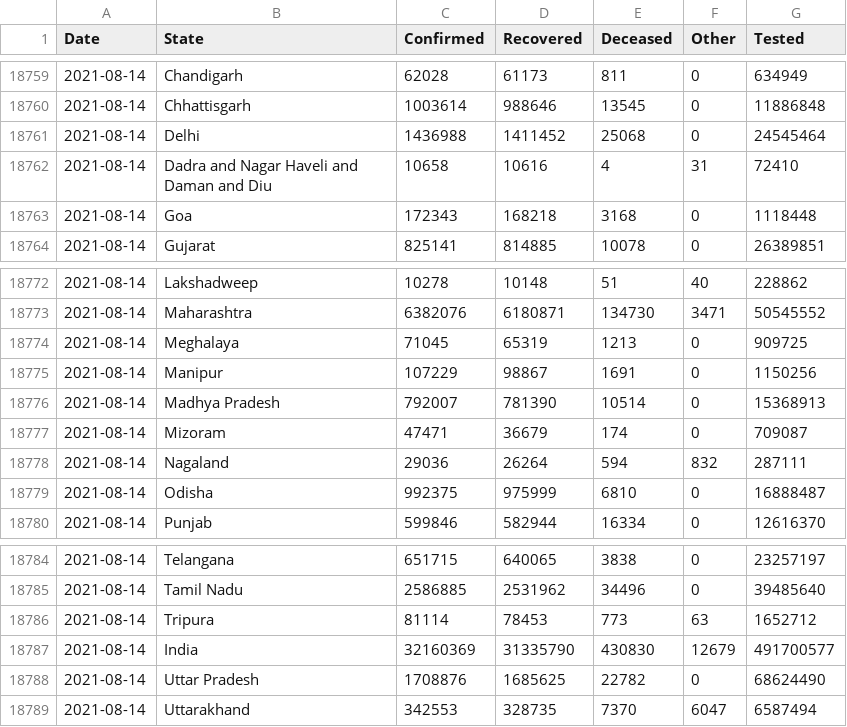
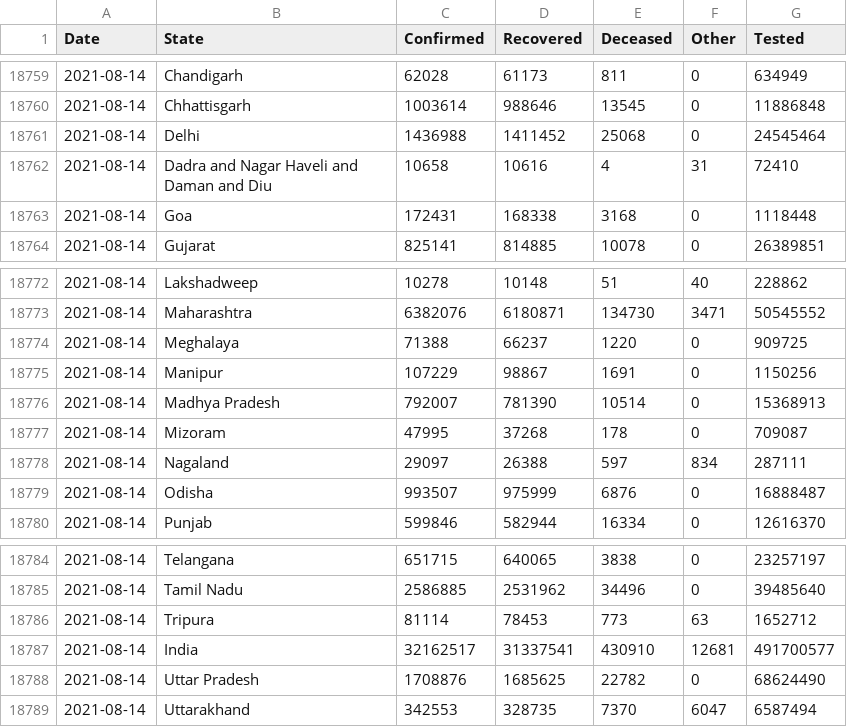
Before and after one commit to covid19india/data, a CSV file: csv/latest/states.csv, drawn as a sheet; only a part is shown, gaps mark what is left out.

```diff
--- a/csv/latest/states.csv
+++ b/csv/latest/states.csv
@@ -18762,3 +18762,3 @@ Date,State,Confirmed,Recovered,Deceased,Other,Tested
 2021-08-14,Dadra and Nagar Haveli and Daman and Diu,10658,10616,4,31,72410
-2021-08-14,Goa,172343,168218,3168,0,1118448
+2021-08-14,Goa,172431,168338,3168,0,1118448
 2021-08-14,Gujarat,825141,814885,10078,0,26389851
@@ -18773,8 +18773,8 @@ Date,State,Confirmed,Recovered,Deceased,Other,Tested
 2021-08-14,Maharashtra,6382076,6180871,134730,3471,50545552
-2021-08-14,Meghalaya,71045,65319,1213,0,909725
+2021-08-14,Meghalaya,71388,66237,1220,0,909725
 2021-08-14,Manipur,107229,98867,1691,0,1150256
 2021-08-14,Madhya Pradesh,792007,781390,10514,0,15368913
-2021-08-14,Mizoram,47471,36679,174,0,709087
-2021-08-14,Nagaland,29036,26264,594,832,287111
-2021-08-14,Odisha,992375,975999,6810,0,16888487
+2021-08-14,Mizoram,47995,37268,178,0,709087
+2021-08-14,Nagaland,29097,26388,597,834,287111
+2021-08-14,Odisha,993507,975999,6876,0,16888487
 2021-08-14,Punjab,599846,582944,16334,0,12616370
@@ -18786,3 +18786,3 @@ Date,State,Confirmed,Recovered,Deceased,Other,Tested
 2021-08-14,Tripura,81114,78453,773,63,1652712
-2021-08-14,India,32160369,31335790,430830,12679,491700577
+2021-08-14,India,32162517,31337541,430910,12681,491700577
 2021-08-14,Uttar Pradesh,1708876,1685625,22782,0,68624490
```
Also changed, not shown: csv/latest/district_wise.csv, csv/latest/state_wise.csv, 18 other files.
